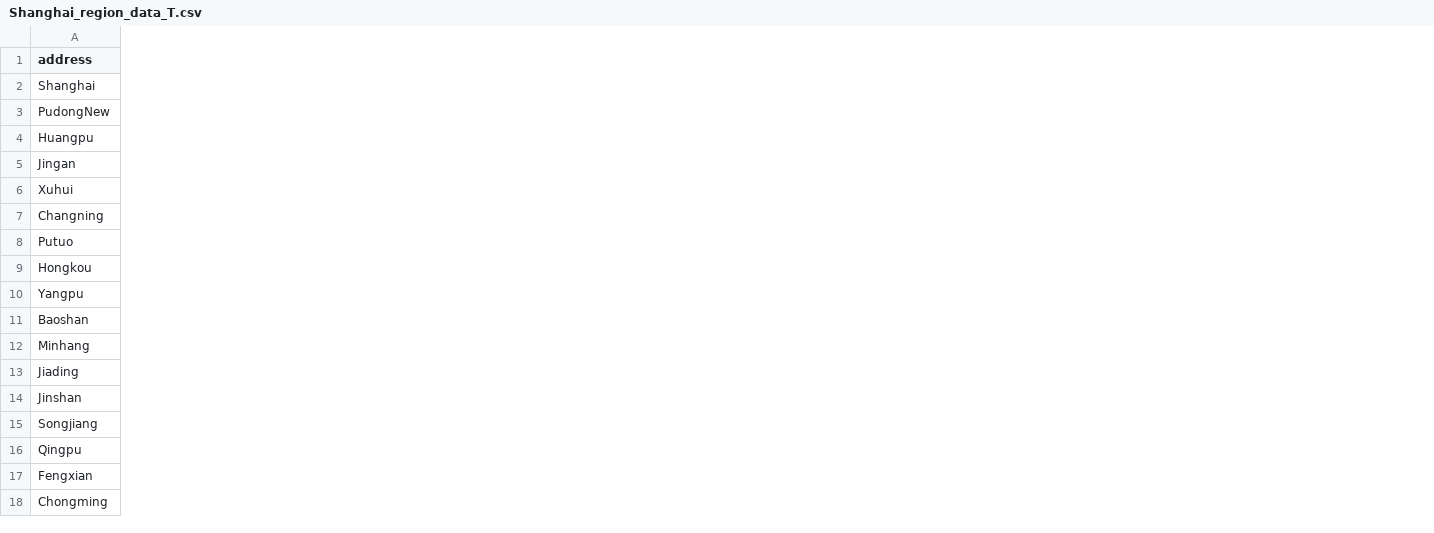
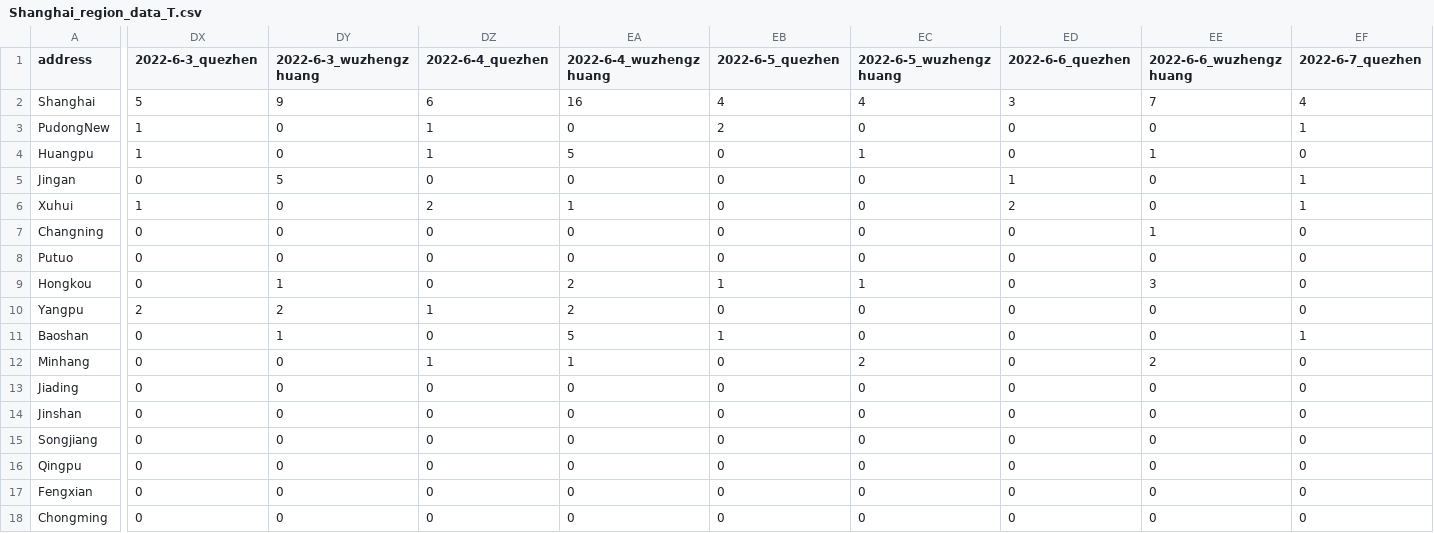
Before and after one commit to Bai-Yu-Lan/SH-COVID19, a CSV file: source/data/CaseInfo/Shanghai_region_data_T.csv, drawn as a sheet; only a part is shown, gaps mark what is left out; the diff covers the shown part only; the diff names each change by its address in the sheet, - before the commit and + after, or states it on an @@ line.

```diff
--- a/source/data/CaseInfo/Shanghai_region_data_T.csv
+++ b/source/data/CaseInfo/Shanghai_region_data_T.csv
+column DX (2022-6-3_quezhen), rows 2-18: 5 | 1 | 1 | 0 | 1 | 0 | 0 | 0 | 2 | 0 | 0 | 0 | 0 | 0 | 0 | 0 | 0
+column DY (2022-6-3_wuzhengzhuang), rows 2-18: 9 | 0 | 0 | 5 | 0 | 0 | 0 | 1 | 2 | 1 | 0 | 0 | 0 | 0 | 0 | 0 | 0
+column DZ (2022-6-4_quezhen), rows 2-18: 6 | 1 | 1 | 0 | 2 | 0 | 0 | 0 | 1 | 0 | 1 | 0 | 0 | 0 | 0 | 0 | 0
+column EA (2022-6-4_wuzhengzhuang), rows 2-18: 16 | 0 | 5 | 0 | 1 | 0 | 0 | 2 | 2 | 5 | 1 | 0 | 0 | 0 | 0 | 0 | 0
+column EB (2022-6-5_quezhen), rows 2-18: 4 | 2 | 0 | 0 | 0 | 0 | 0 | 1 | 0 | 1 | 0 | 0 | 0 | 0 | 0 | 0 | 0
+column EC (2022-6-5_wuzhengzhuang), rows 2-18: 4 | 0 | 1 | 0 | 0 | 0 | 0 | 1 | 0 | 0 | 2 | 0 | 0 | 0 | 0 | 0 | 0
+column ED (2022-6-6_quezhen), rows 2-18: 3 | 0 | 0 | 1 | 2 | 0 | 0 | 0 | 0 | 0 | 0 | 0 | 0 | 0 | 0 | 0 | 0
+column EE (2022-6-6_wuzhengzhuang), rows 2-18: 7 | 0 | 1 | 0 | 0 | 1 | 0 | 3 | 0 | 0 | 2 | 0 | 0 | 0 | 0 | 0 | 0
+column EF (2022-6-7_quezhen), rows 2-18: 4 | 1 | 0 | 1 | 1 | 0 | 0 | 0 | 0 | 1 | 0 | 0 | 0 | 0 | 0 | 0 | 0
```
Also changed, not shown: 3 added columns elsewhere in this file, source/data/CaseInfo/cumulative.csv, source/data/CaseInfo/medical_resource.csv, 1 other file.
